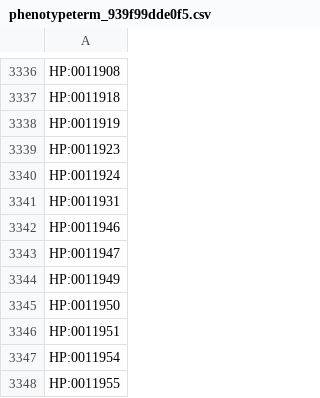
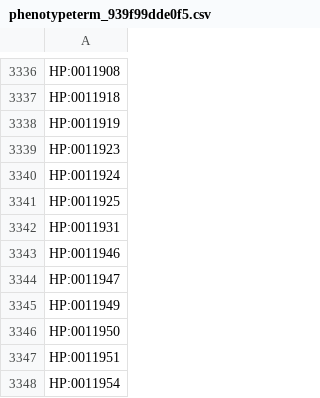
Before and after one commit to AnastasiyaKuznetsova/dismech, a CSV file: cache/enums/phenotypeterm_939f99dde0f5.csv, drawn as a sheet; only a part is shown, gaps mark what is left out; the shorter side is filled out with more unchanged rows; the diff names each change by its address in the sheet, - before the commit and + after, or states it on an @@ line.

```diff
--- a/cache/enums/phenotypeterm_939f99dde0f5.csv
+++ b/cache/enums/phenotypeterm_939f99dde0f5.csv
+row 3341: HP:0011925
```
Also changed, not shown: cache/enums/diseaseterm_b84b03ef2175.csv, cache/hgnc/terms.csv, 14 other files.
